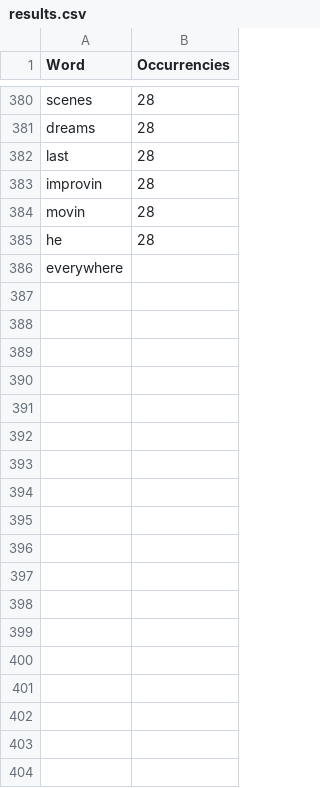
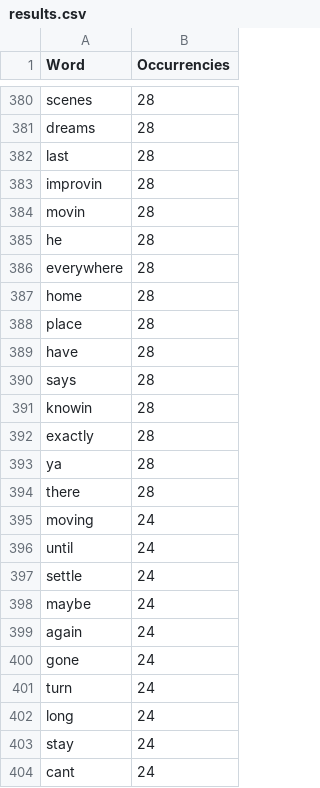
Before and after one commit to adipiz99/MPI-Word-Count, a CSV file: results.csv, drawn as a sheet; only a part is shown, gaps mark what is left out; the diff covers the shown part only.

```diff
--- a/results.csv
+++ b/results.csv
@@ -385,2 +385,20 @@ movin, 28
 he, 28
-everywhere
+everywhere, 28
+home, 28
+place, 28
+have, 28
+says, 28
+knowin, 28
+exactly, 28
+ya, 28
+there, 28
+moving, 24
+until, 24
+settle, 24
+maybe, 24
+again, 24
+gone, 24
+turn, 24
+long, 24
+stay, 24
+cant, 24
```
Also changed, not shown: 27 added rows, 1 removed row and 6 moved rows elsewhere in this file, 3 other files.
